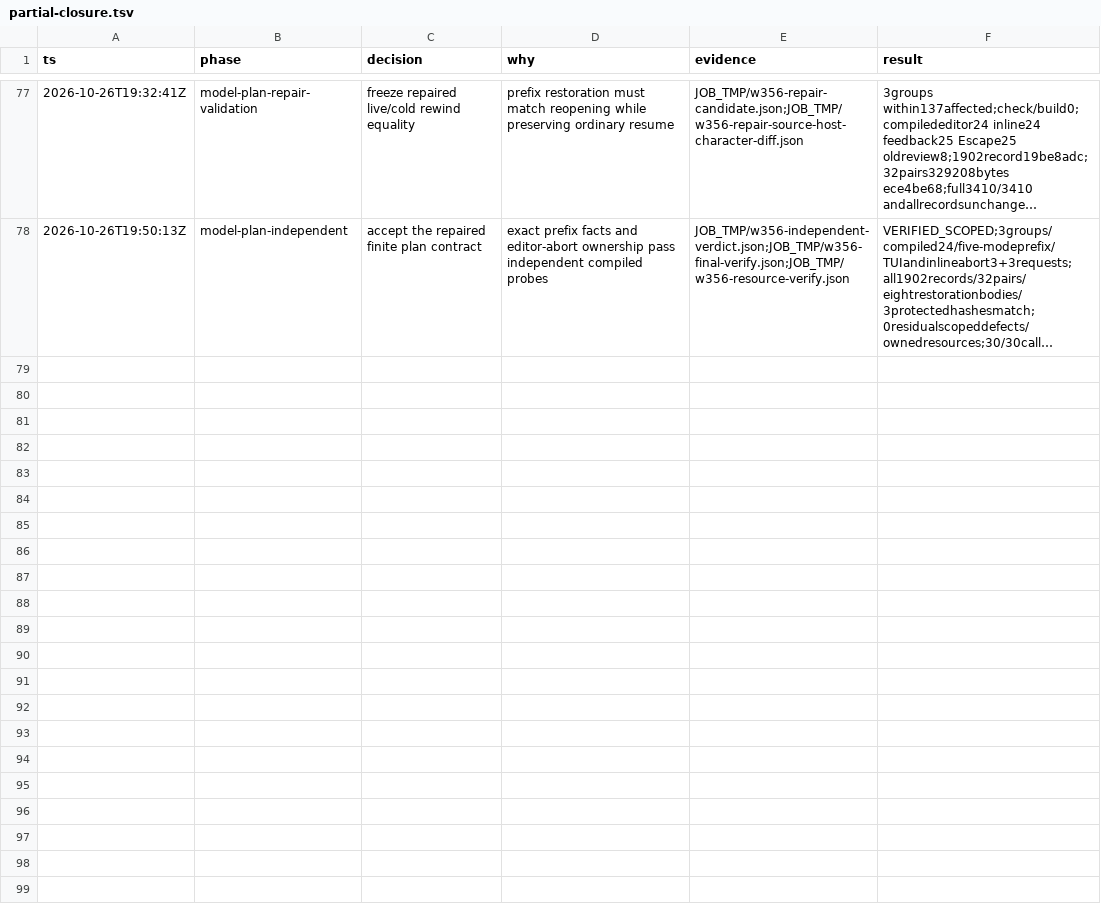
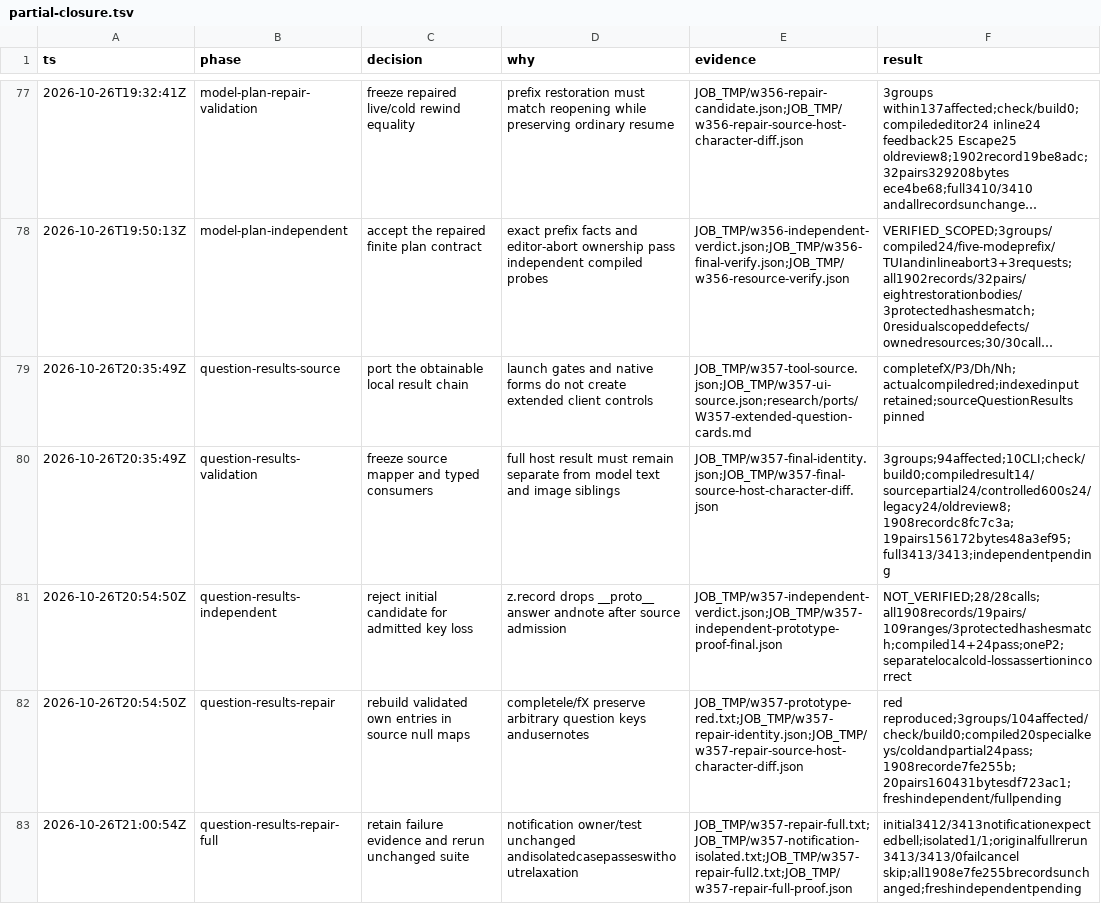
Before and after one commit to smf3kt/Litcode, a TSV file: .audit/partial-closure.tsv, drawn as a sheet; only a part is shown, gaps mark what is left out; long unchanged cells end in …; the diff covers the shown part only; the diff names each change by its address in the sheet, - before the commit and + after, or states it on an @@ line.

Commit message:
Port complete local question result consumers
Carry source question result text and complete typed host data through
live output, journals, cold history and native or inline displays. Pin
the result version so original sessions retain their indexed JSON.

Preserve arbitrary question keys and user notes by validating entries
before rebuilding null-prototype maps. Keep client-gated control
creation separate from local result consumers.

```diff
--- a/.audit/partial-closure.tsv
+++ b/.audit/partial-closure.tsv
+row 79: 2026-10-26T20:35:49Z | question-results-source | port the obtainable local result chain | launch gates and native forms do not create extended client controls | JOB_TMP/w357-tool-source.json;JOB_TMP/w357-ui-source.json;research/ports/W357-extended-question-cards.md | completefX/P3/Dh/Nh;actualcompiledred;indexedinput retained;sourceQuestionResults pinned
+row 80: 2026-10-26T20:35:49Z | question-results-validation | freeze source mapper and typed consumers | full host result must remain separate from model text and image siblings | JOB_TMP/w357-final-identity.json;JOB_TMP/w357-final-source-host-character-diff.json | 3groups;94affected;10CLI;check/build0;compiledresult14/sourcepartial24/controlled600s24/legacy24/oldreview8;1908recordc8fc7c3a;19pairs156172bytes48a3ef95;full3413/3413;independentpending
+row 81: 2026-10-26T20:54:50Z | question-results-independent | reject initial candidate for admitted key loss | z.record drops __proto__ answer andnote after source admission | JOB_TMP/w357-independent-verdict.json;JOB_TMP/w357-independent-prototype-proof-final.json | NOT_VERIFIED;28/28calls;all1908records/19pairs/109ranges/3protectedhashesmatch;compiled14+24pass;oneP2;separatelocalcold-lossassertionincorrect
+row 82: 2026-10-26T20:54:50Z | question-results-repair | rebuild validated own entries in source null maps | completele/fX preserve arbitrary question keys andusernotes | JOB_TMP/w357-prototype-red.txt;JOB_TMP/w357-repair-identity.json;JOB_TMP/w357-repair-source-host-character-diff.json | red reproduced;3groups/104affected/check/build0;compiled20specialkeys/coldandpartial24pass;1908recorde7fe255b;20pairs160431bytesdf723ac1;freshindependent/fullpending
+row 83: 2026-10-26T21:00:54Z | question-results-repair-full | retain failure evidence and rerun unchanged suite | notification owner/test unchanged andisolatedcasepasseswithoutrelaxation | JOB_TMP/w357-repair-full.txt;JOB_TMP/w357-notification-isolated.txt;JOB_TMP/w357-repair-full2.txt;JOB_TMP/w357-repair-full-proof.json | initial3412/3413notificationexpectedbell;isolated1/1;originalfullrerun3413/3413/0failcancel skip;all1908e7fe255brecordsunchanged;freshindependentpending
```
Also changed, not shown: 4 added rows elsewhere in this file, 22 other files.
